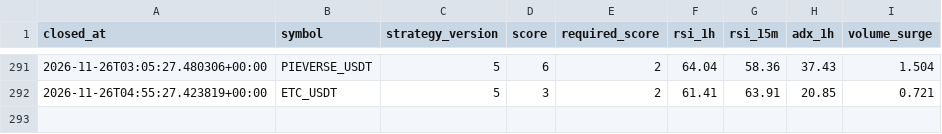
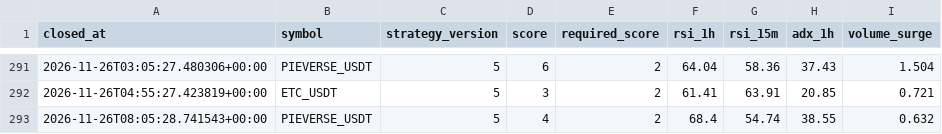
Before and after one commit to wjdtks255-lgtm/Gateio_signal, a CSV file: trades_audit.csv, drawn as a sheet; only a part is shown, gaps mark what is left out; the diff names each change by its address in the sheet, - before the commit and + after, or states it on an @@ line.

```diff
--- a/trades_audit.csv
+++ b/trades_audit.csv
+row 293: 2026-11-26T08:05:28.741543+00:00 | PIEVERSE_USDT | 5 | 4 | 2 | 68.4 | 54.74 | 38.55 | 0.632
```
Also changed, not shown: ai_trades.csv, trades.csv, 1 other file.
